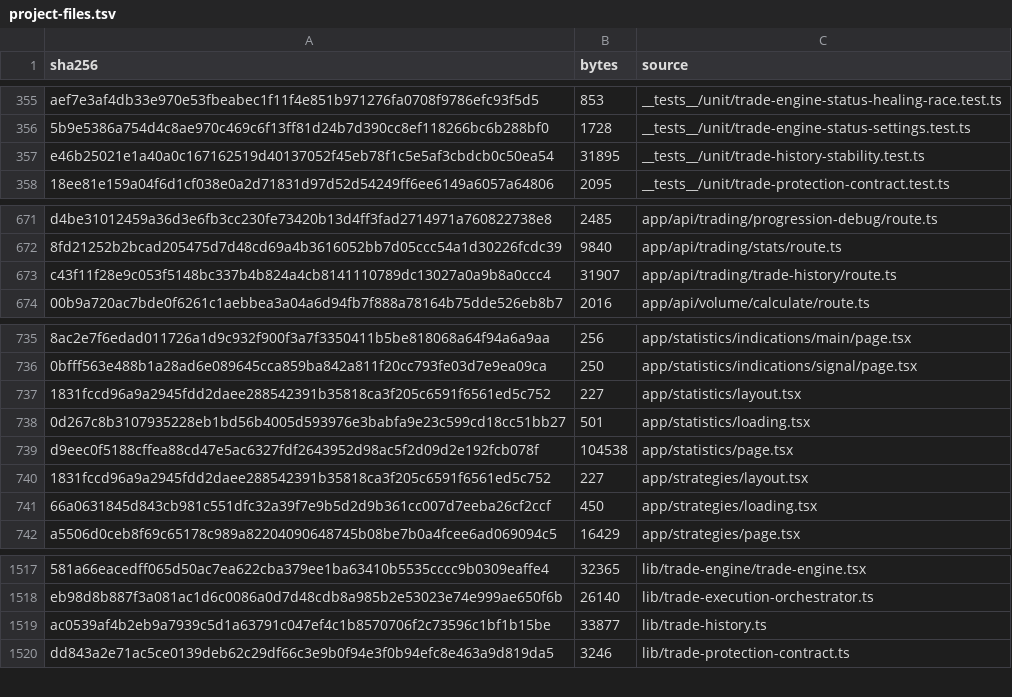
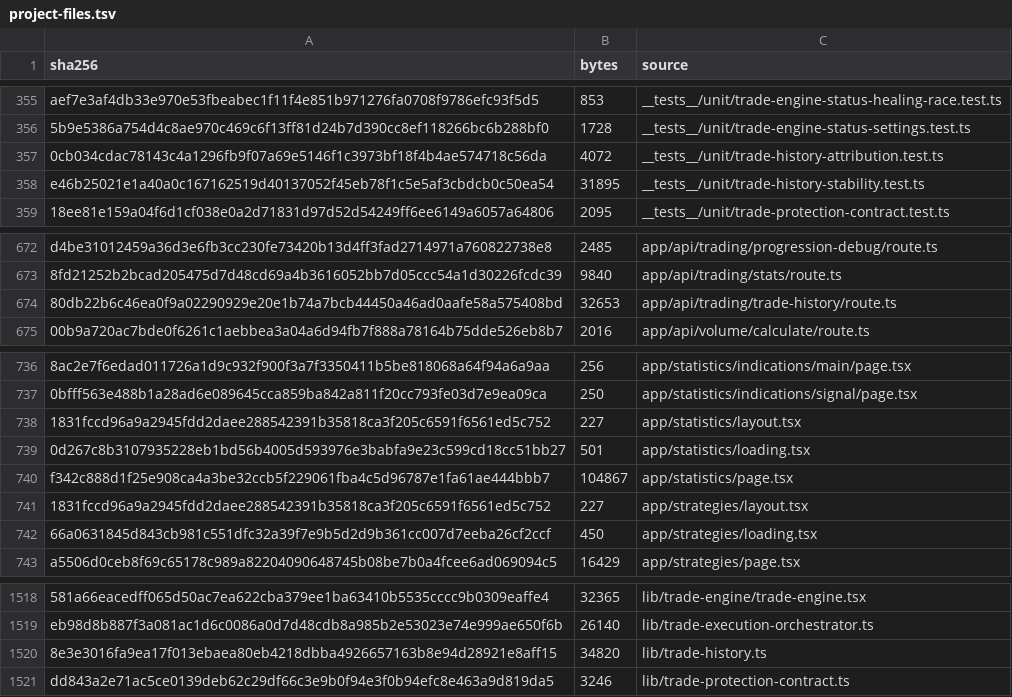
Before and after one commit to mxssnx-creator/CTS-K-N, a TSV file: docs/recreation/manifests/project-files.tsv, drawn as a sheet; only a part is shown, gaps mark what is left out; removed rows and columns are numbered as before the commit, all else as after; the diff names each change by its address in the sheet, - before the commit and + after, or states it on an @@ line.

```diff
--- a/docs/recreation/manifests/project-files.tsv
+++ b/docs/recreation/manifests/project-files.tsv
+row 357: 0cb034cdac78143c4a1296fb9f07a69e5146f1c3973bf18f4b4ae574718c56da | 4072 | __tests__/unit/trade-history-attribution.test.ts
-row 673: c43f11f28e9c053f5148bc337b4b824a4cb8141110789dc13027a0a9b8a0ccc4 | 31907 | app/api/trading/trade-history/route.ts
+row 674: 80db22b6c46ea0f9a02290929e20e1b74a7bcb44450a46ad0aafe58a575408bd | 32653 | app/api/trading/trade-history/route.ts
-row 739: d9eec0f5188cffea88cd47e5ac6327fdf2643952d98ac5f2d09d2e192fcb078f | 104538 | app/statistics/page.tsx
+row 740: f342c888d1f25e908ca4a3be32ccb5f229061fba4c5d96787e1fa61ae444bbb7 | 104867 | app/statistics/page.tsx
-row 1519: ac0539af4b2eb9a7939c5d1a63791c047ef4c1b8570706f2c73596c1bf1b15be | 33877 | lib/trade-history.ts
+row 1520: 8e3e3016fa9ea17f013ebaea80eb4218dbba4926657163b8e94d28921e8aff15 | 34820 | lib/trade-history.ts
```
Also changed, not shown: docs/recreation/manifests/tests-and-verifiers.tsv, 6 other files.
